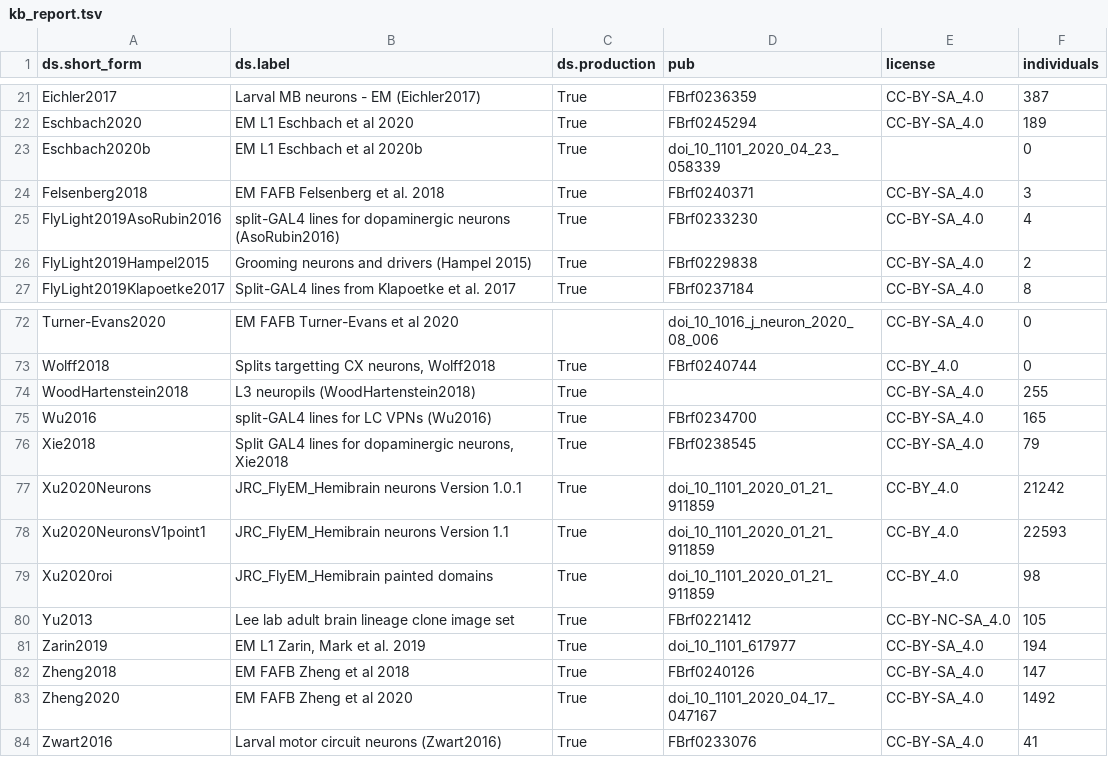
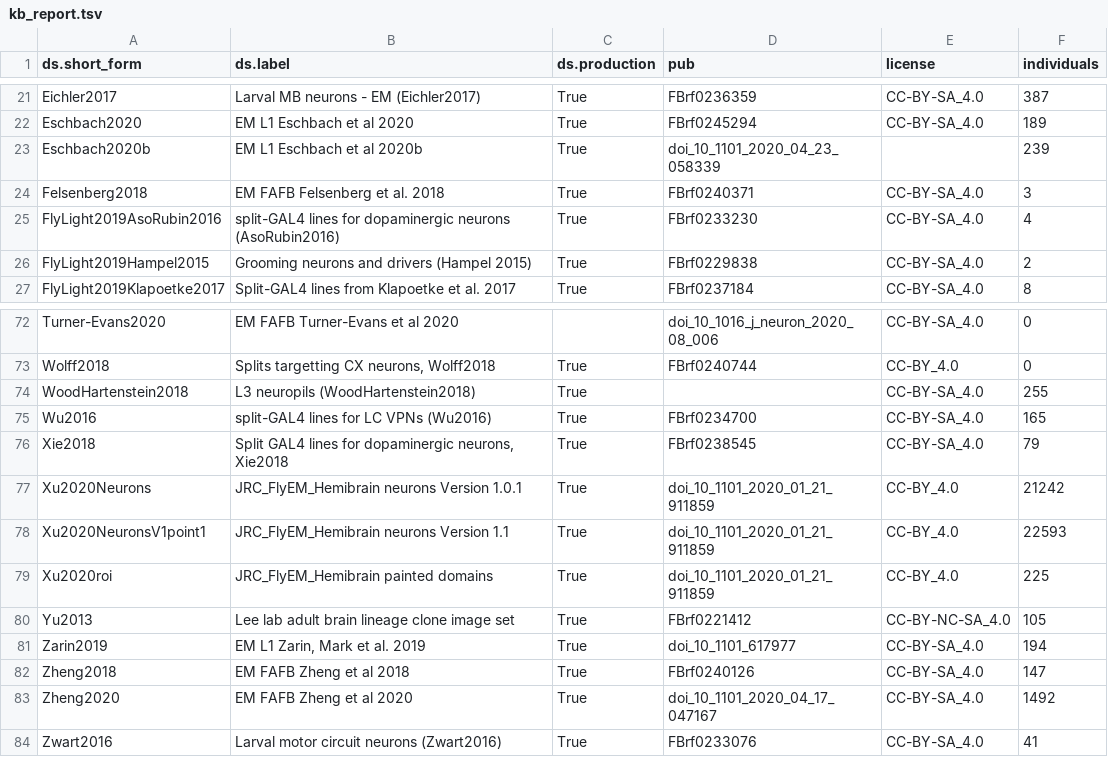
Before and after one commit to VirtualFlyBrain/VFB_reporting_results, a TSV file: kb_report.tsv, drawn as a sheet; only a part is shown, gaps mark what is left out.

```diff
--- a/kb_report.tsv
+++ b/kb_report.tsv
@@ -22,3 +22,3 @@ Eichler2017	Larval MB neurons - EM (Eichler2017)	True	FBrf0236359	CC-BY-SA_4.0	3
 Eschbach2020	EM L1 Eschbach et al 2020	True	FBrf0245294	CC-BY-SA_4.0	189
-Eschbach2020b	EM L1 Eschbach et al 2020b	True	doi_10_1101_2020_04_23_058339		0
+Eschbach2020b	EM L1 Eschbach et al 2020b	True	doi_10_1101_2020_04_23_058339		239
 Felsenberg2018	EM FAFB Felsenberg et al. 2018	True	FBrf0240371	CC-BY-SA_4.0	3
@@ -78,3 +78,3 @@ Xu2020Neurons	JRC_FlyEM_Hemibrain neurons Version 1.0.1	True	doi_10_1101_2020_01
 Xu2020NeuronsV1point1	JRC_FlyEM_Hemibrain neurons Version 1.1	True	doi_10_1101_2020_01_21_911859	CC-BY_4.0	22593
-Xu2020roi	JRC_FlyEM_Hemibrain painted domains	True	doi_10_1101_2020_01_21_911859	CC-BY_4.0	98
+Xu2020roi	JRC_FlyEM_Hemibrain painted domains	True	doi_10_1101_2020_01_21_911859	CC-BY_4.0	225
 Yu2013	Lee lab adult brain lineage clone image set	True	FBrf0221412	CC-BY-NC-SA_4.0	105
```
Also changed, not shown: 1 other file.
